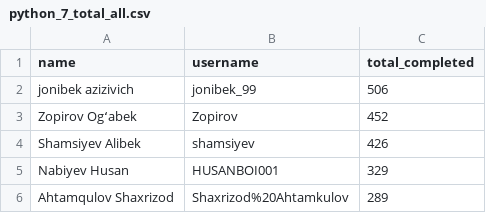
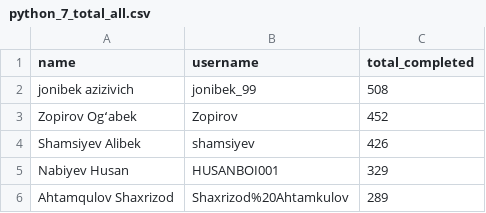
Before and after one commit to jonibek99/codewars_solo, a CSV file: data/results/python_7_total_all.csv, drawn as a sheet.

```diff
--- a/data/results/python_7_total_all.csv
+++ b/data/results/python_7_total_all.csv
@@ -1,3 +1,3 @@
 name,username,total_completed
-jonibek azizivich,jonibek_99,506
+jonibek azizivich,jonibek_99,508
 Zopirov Ogʻabek,Zopirov,452
```
Also changed, not shown: 15 other files.
